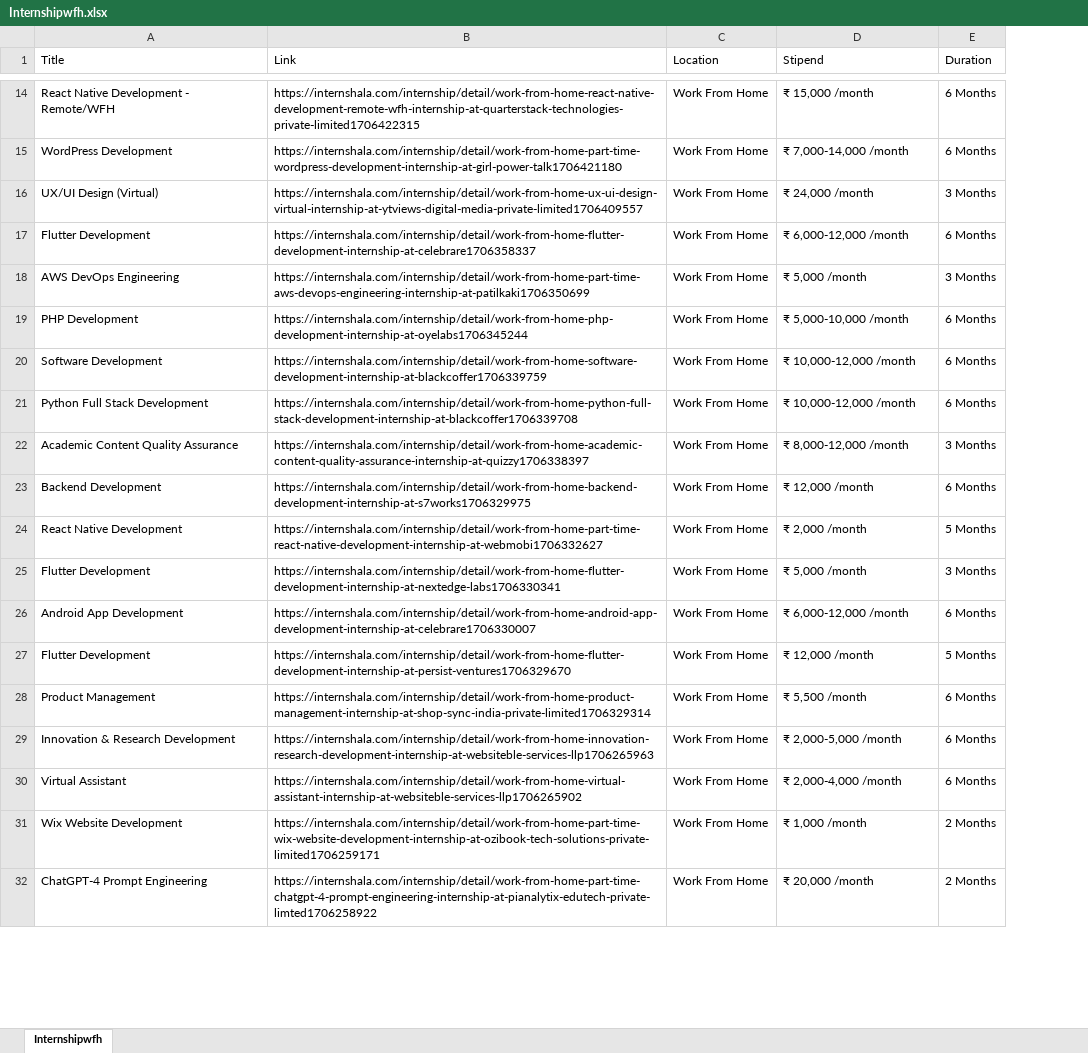
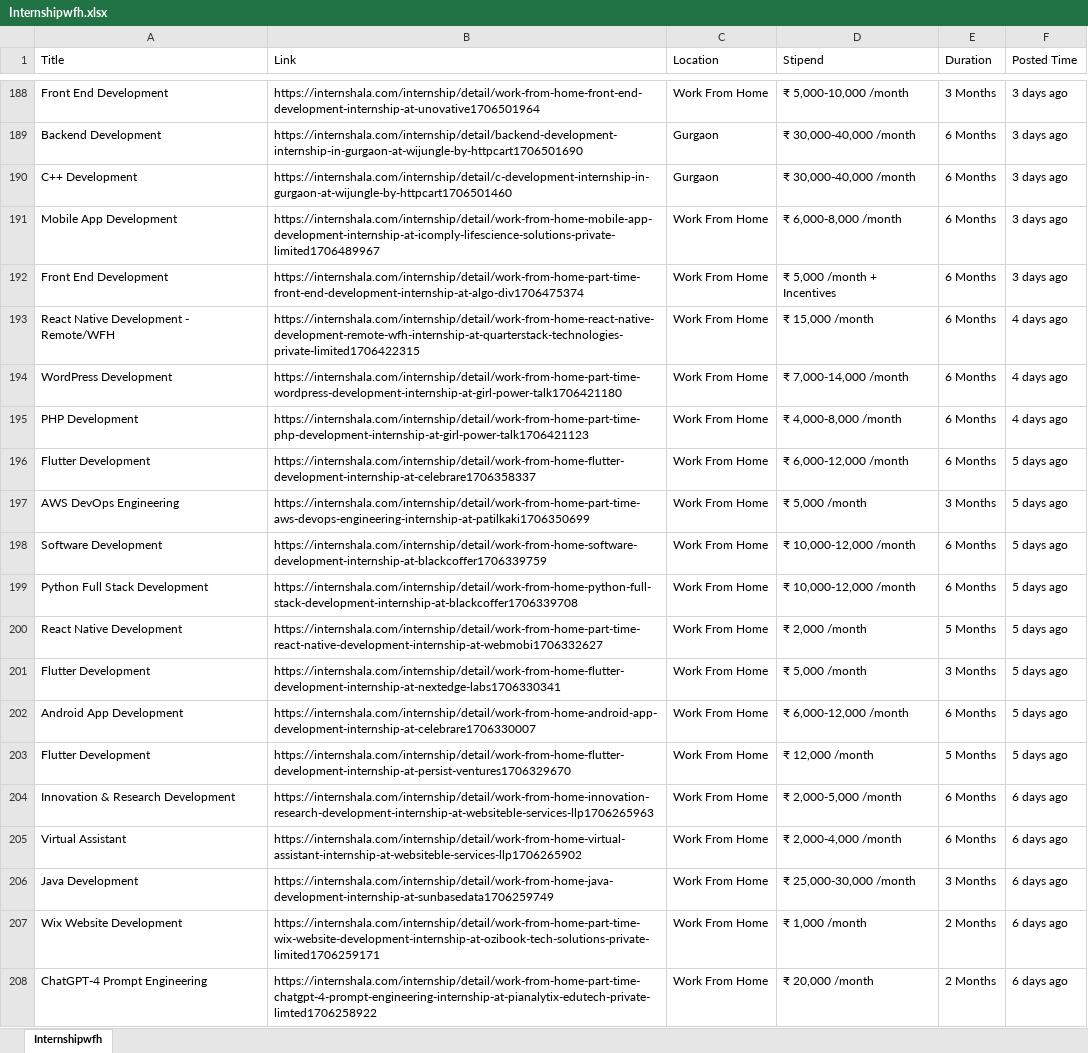
Before and after one commit to Shashank-bisht/Job_website_scrapping, an Excel workbook: Internshipwfh.xlsx, sheet Internshipwfh, drawn as a sheet; only a part is shown, gaps mark what is left out; values as stored, in another font and other column widths than the file's, no borders; removed rows and columns are numbered as before the commit, all else as after; the diff covers the shown part only; the diff names each change by its address in the sheet, - before the commit and + after, or states it on an @@ line.

```diff
--- a/Internshipwfh.xlsx (sheet Internshipwfh)
+++ b/Internshipwfh.xlsx (sheet Internshipwfh)
+column F (Posted Time), rows 193-205: 4 days ago | 4 days ago | 4 days ago | 5 days ago | 5 days ago | 5 days ago | 5 days ago | 5 days ago | 5 days ago | 5 days ago | 5 days ago | 6 days ago | 6 days ago; rows 207-208: 6 days ago | 6 days ago
+row 188: Front End Development | https://internshala.com/internship/detail/work-from-home-front-end-development-internship-at-unovative1706501964 | Work From Home | ₹ 5,000-10,000 /month | 3 Months | 3 days ago
+row 189: Backend Development | https://internshala.com/internship/detail/backend-development-internship-in-gurgaon-at-wijungle-by-httpcart1706501690 | Gurgaon | ₹ 30,000-40,000 /month | 6 Months | 3 days ago
+row 190: C++ Development | https://internshala.com/internship/detail/c-development-internship-in-gurgaon-at-wijungle-by-httpcart1706501460 | Gurgaon | ₹ 30,000-40,000 /month | 6 Months | 3 days ago
+row 191: Mobile App Development | https://internshala.com/internship/detail/work-from-home-mobile-app-development-internship-at-icomply-lifescience-solutions-private-limited1706489967 | Work From Home | ₹ 6,000-8,000 /month | 6 Months | 3 days ago
+row 192: Front End Development | https://internshala.com/internship/detail/work-from-home-part-time-front-end-development-internship-at-algo-div1706475374 | Work From Home | ₹ 5,000 /month + Incentives | 6 Months | 3 days ago
-A195 (Title): UX/UI Design (Virtual)
+A195 (Title): PHP Development
-B195 (Link): https://internshala.com/internship/detail/work-from-home-ux-ui-design-virtual-internship-at-ytviews-digital-media-private-limited1706409557
+B195 (Link): https://internshala.com/internship/detail/work-from-home-part-time-php-development-internship-at-girl-power-talk1706421123
-D195 (Stipend): ₹ 24,000 /month
+D195 (Stipend): ₹ 4,000-8,000 /month
-E195 (Duration): 3 Months
+E195 (Duration): 6 Months
-row 19: PHP Development | https://internshala.com/internship/detail/work-from-home-php-development-internship-at-oyelabs1706345244 | Work From Home | ₹ 5,000-10,000 /month | 6 Months
-row 22: Academic Content Quality Assurance | https://internshala.com/internship/detail/work-from-home-academic-content-quality-assurance-internship-at-quizzy1706338397 | Work From Home | ₹ 8,000-12,000 /month | 3 Months
-row 23: Backend Development | https://internshala.com/internship/detail/work-from-home-backend-development-internship-at-s7works1706329975 | Work From Home | ₹ 12,000 /month | 6 Months
-row 28: Product Management | https://internshala.com/internship/detail/work-from-home-product-management-internship-at-shop-sync-india-private-limited1706329314 | Work From Home | ₹ 5,500 /month | 6 Months
+row 206: Java Development | https://internshala.com/internship/detail/work-from-home-java-development-internship-at-sunbasedata1706259749 | Work From Home | ₹ 25,000-30,000 /month | 3 Months | 6 days ago
```
Also changed, not shown: 174 added rows, 111 removed rows, 9 moved rows and 56 edited cells elsewhere in this sheet, Internship.xlsx, New_jobs.xlsx, 10 other files.
